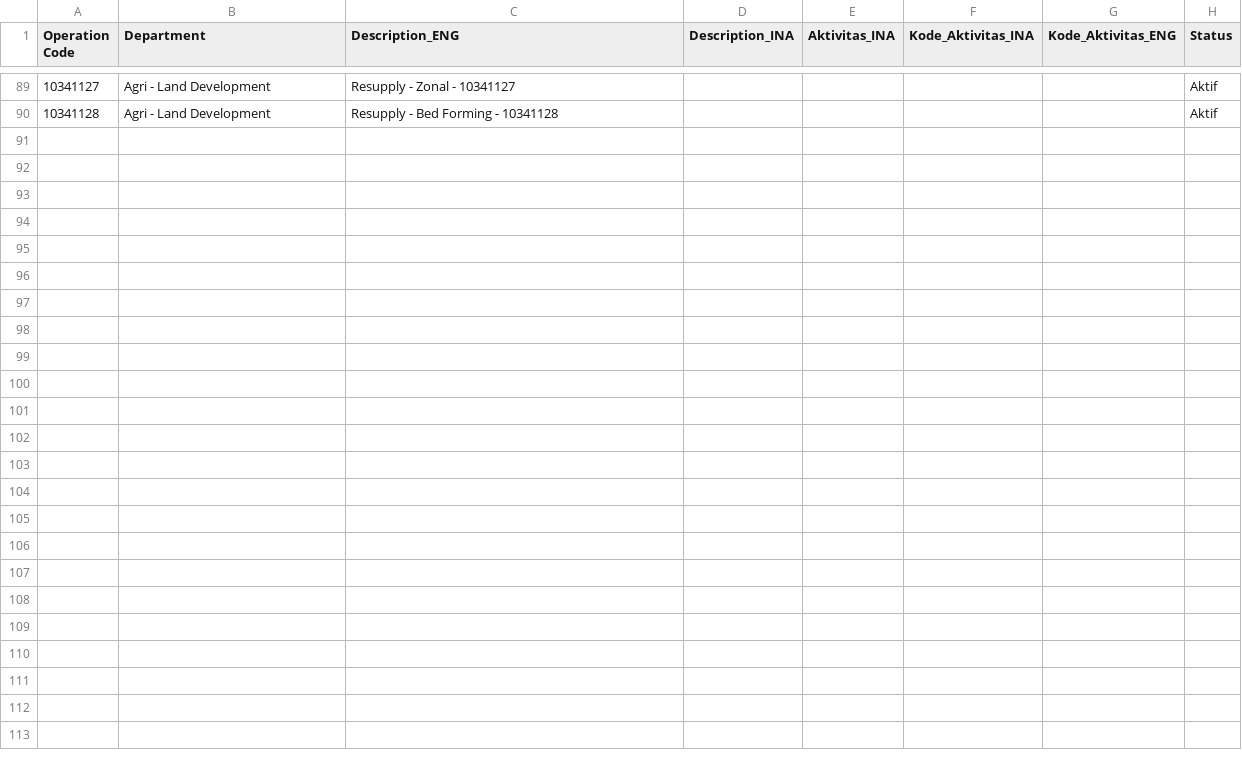
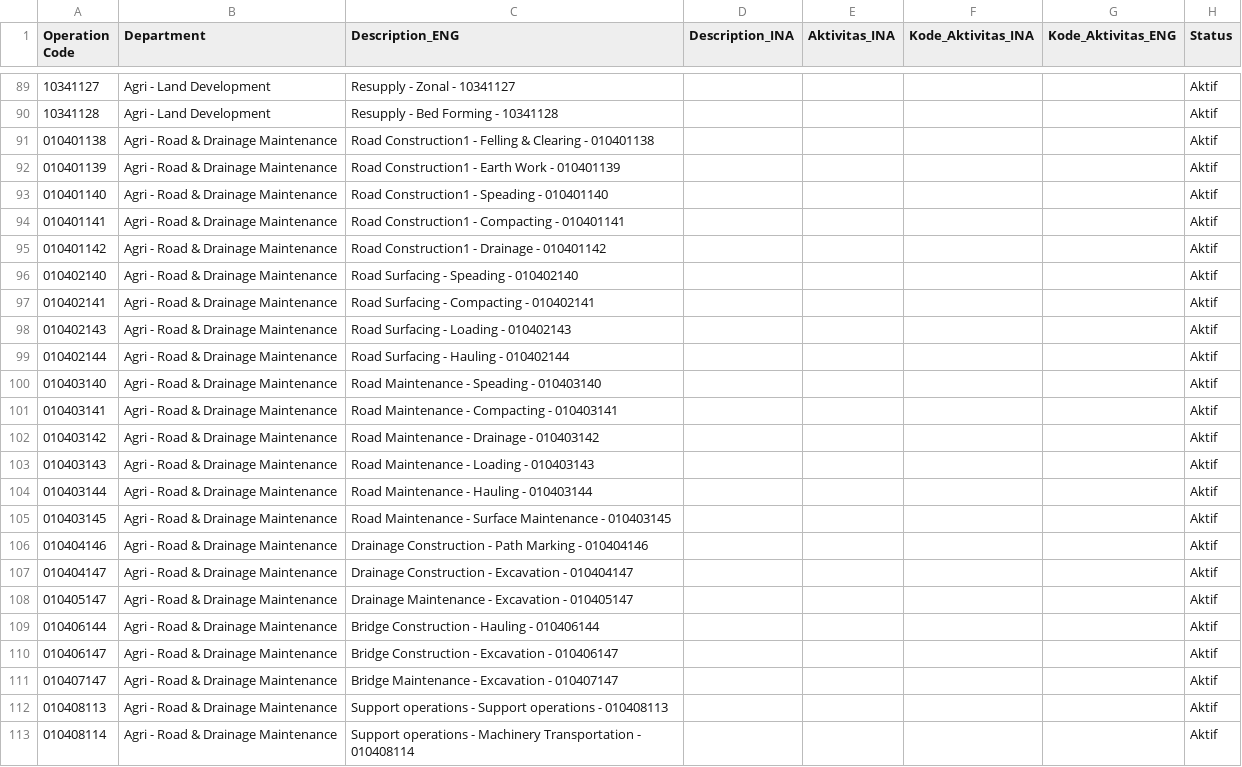
Before and after one commit to siahaans/siahaans.github.io, a CSV file: operation.csv, drawn as a sheet; only a part is shown, gaps mark what is left out.

Commit message:
Update master operation via web: 23 baru (siharsiahaan111@gmail.com)

```diff
--- a/operation.csv
+++ b/operation.csv
@@ -90 +90,24 @@
 10341128;Agri - Land Development;Resupply - Bed Forming - 10341128;;;;;Aktif
+010401138;Agri - Road & Drainage Maintenance;Road Construction1 -  Felling & Clearing - 010401138;;;;;Aktif
+010401139;Agri - Road & Drainage Maintenance;Road Construction1 -  Earth Work - 010401139;;;;;Aktif
+010401140;Agri - Road & Drainage Maintenance;Road Construction1 -  Speading - 010401140;;;;;Aktif
+010401141;Agri - Road & Drainage Maintenance;Road Construction1 -  Compacting - 010401141;;;;;Aktif
+010401142;Agri - Road & Drainage Maintenance;Road Construction1 -  Drainage - 010401142;;;;;Aktif
+010402140;Agri - Road & Drainage Maintenance;Road Surfacing -  Speading - 010402140;;;;;Aktif
+010402141;Agri - Road & Drainage Maintenance;Road Surfacing -  Compacting - 010402141;;;;;Aktif
+010402143;Agri - Road & Drainage Maintenance;Road Surfacing -  Loading - 010402143;;;;;Aktif
+010402144;Agri - Road & Drainage Maintenance;Road Surfacing -  Hauling - 010402144;;;;;Aktif
+010403140;Agri - Road & Drainage Maintenance;Road Maintenance -  Speading - 010403140;;;;;Aktif
+010403141;Agri - Road & Drainage Maintenance;Road Maintenance -  Compacting - 010403141;;;;;Aktif
+010403142;Agri - Road & Drainage Maintenance;Road Maintenance -  Drainage - 010403142;;;;;Aktif
+010403143;Agri - Road & Drainage Maintenance;Road Maintenance -  Loading - 010403143;;;;;Aktif
+010403144;Agri - Road & Drainage Maintenance;Road Maintenance -  Hauling - 010403144;;;;;Aktif
+010403145;Agri - Road & Drainage Maintenance;Road Maintenance -  Surface Maintenance - 010403145;;;;;Aktif
+010404146;Agri - Road & Drainage Maintenance;Drainage Construction -  Path Marking - 010404146;;;;;Aktif
+010404147;Agri - Road & Drainage Maintenance;Drainage Construction -  Excavation - 010404147;;;;;Aktif
+010405147;Agri - Road & Drainage Maintenance;Drainage Maintenance -  Excavation - 010405147;;;;;Aktif
+010406144;Agri - Road & Drainage Maintenance;Bridge Construction -  Hauling - 010406144;;;;;Aktif
+010406147;Agri - Road & Drainage Maintenance;Bridge Construction -  Excavation - 010406147;;;;;Aktif
+010407147;Agri - Road & Drainage Maintenance;Bridge Maintenance -  Excavation - 010407147;;;;;Aktif
+010408113;Agri - Road & Drainage Maintenance;Support operations -  Support operations - 010408113;;;;;Aktif
+010408114;Agri - Road & Drainage Maintenance;Support operations -  Machinery Transportation - 010408114;;;;;Aktif
```
